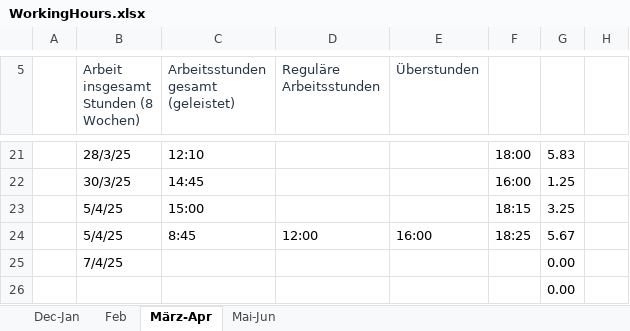
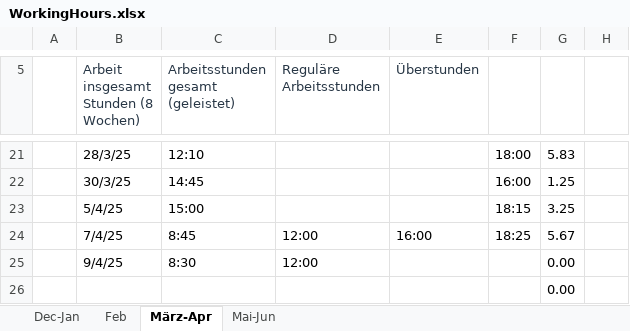
Before and after one commit to lauravmorenoc/DKS, an Excel workbook: WorkingHours.xlsx, sheet März-Apr, drawn as a sheet; only a part is shown, gaps mark what is left out; values as stored, in another font and other column widths than the file's, no borders; table styles not drawn; removed rows and columns are numbered as before the commit, all else as after; the diff names each change by its address in the sheet, - before the commit and + after, or states it on an @@ line.

```diff
--- a/WorkingHours.xlsx (sheet März-Apr)
+++ b/WorkingHours.xlsx (sheet März-Apr)
-B24: 5/4/25
+B24: 7/4/25
-row 25:  | 7/4/25 |  |  |  |  | 0.00
+row 25:  | 9/4/25 | 8:30 | 12:00 |  |  | 0.00
```
Also changed, not shown: 8 other files.
